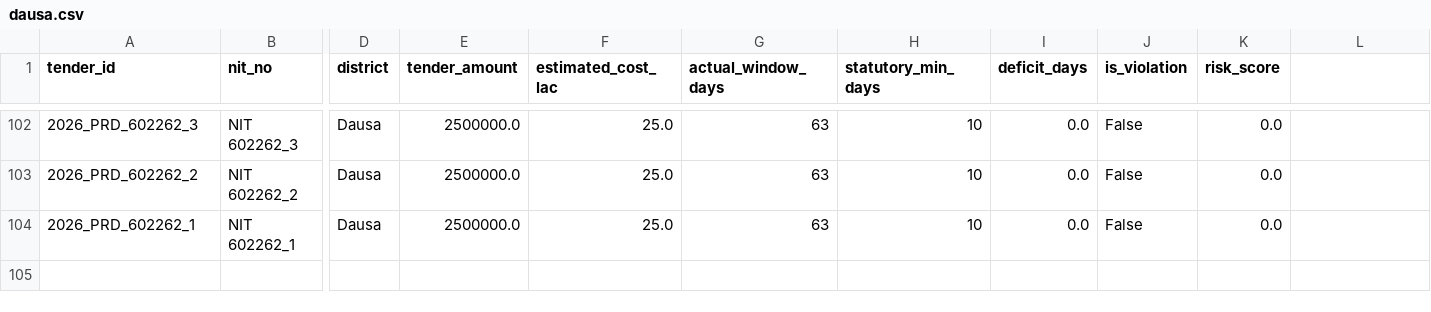
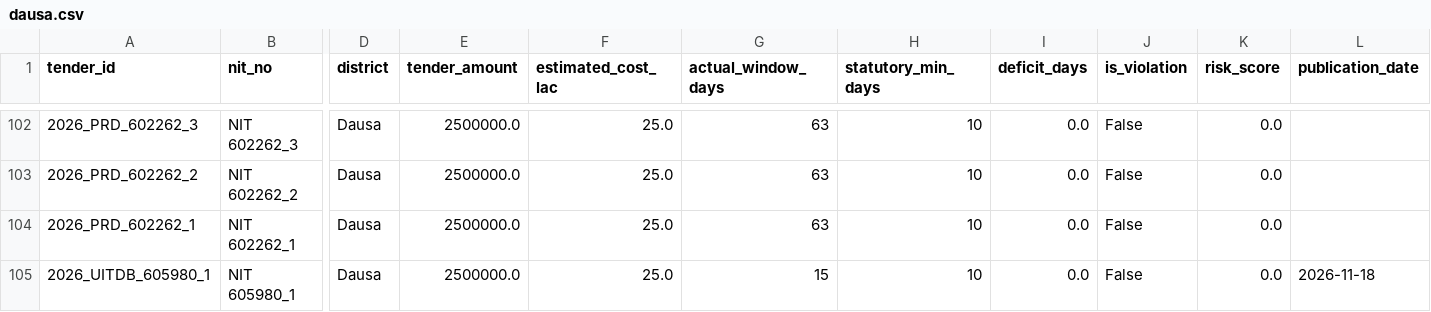
Before and after one commit to WEB-DEVELOPER61/raj-truth-procurement-web, a CSV file: data/districts/dausa.csv, drawn as a sheet; only a part is shown, gaps mark what is left out; rows hold the shown columns only; the diff names each change by its address in the sheet, - before the commit and + after, or states it on an @@ line.

```diff
--- a/data/districts/dausa.csv
+++ b/data/districts/dausa.csv
-L1: (empty)
+L1: publication_date
+row 105: 2026_UITDB_605980_1 | NIT 605980_1 | Dausa | 2500000.0 | 25.0 | 15 | 10 | 0.0 | False | 0.0 | 2026-11-18
```
Also changed, not shown: data/districts/ajmer.csv, data/districts/bikaner.csv, 8 other files.
